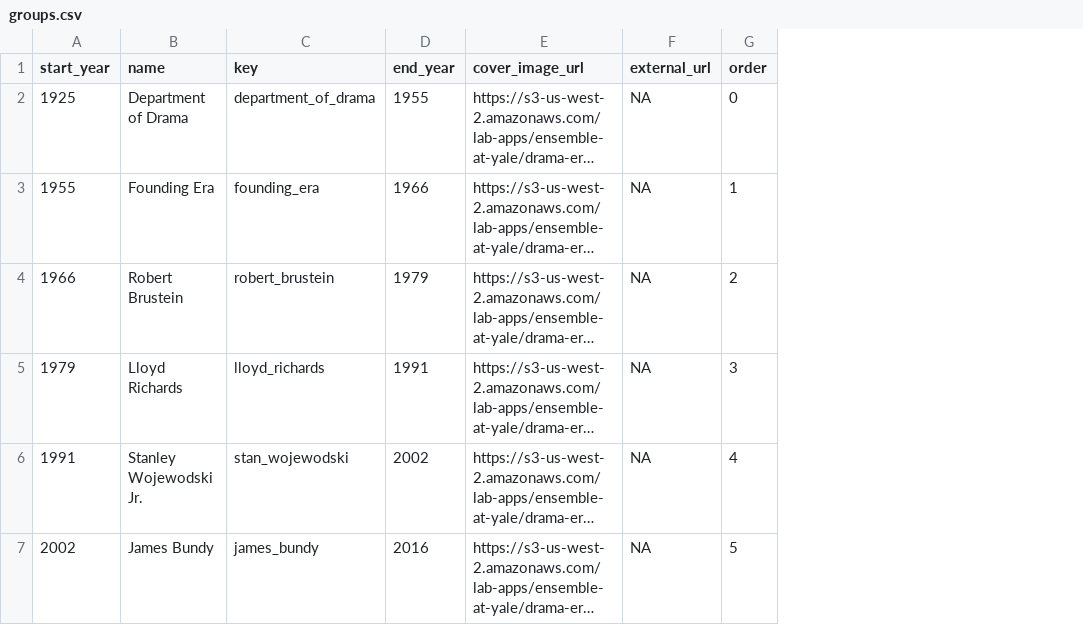
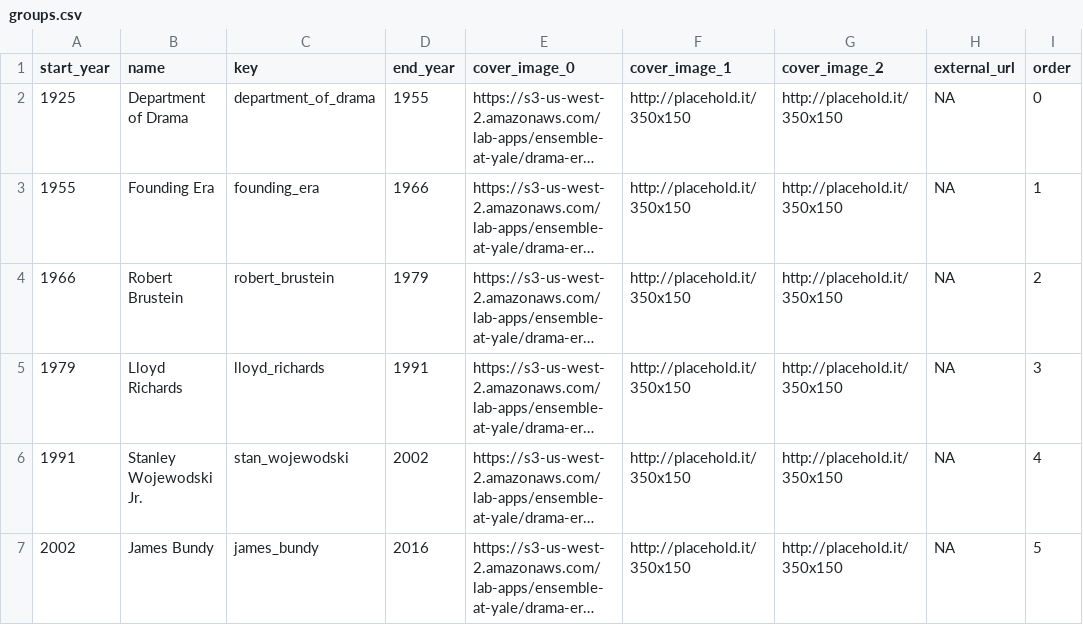
Before and after one commit to YaleDHLab/ensemble-at-yale, a CSV file: project/ensemble-at-yale/subjects/groups.csv, drawn as a sheet; only a part is shown; long unchanged cells end in …; the diff names each change by its address in the sheet, - before the commit and + after, or states it on an @@ line.

Commit message:
add styles for #48 and update project assets for required metadata

```diff
--- a/project/ensemble-at-yale/subjects/groups.csv
+++ b/project/ensemble-at-yale/subjects/groups.csv
+column F (cover_image_1), rows 2-7: all http://placehold.it/350x150
+column G (cover_image_2), rows 2-7: all http://placehold.it/350x150
-E1: cover_image_url
+E1: cover_image_0
```
Also changed, not shown: 1 other file.
